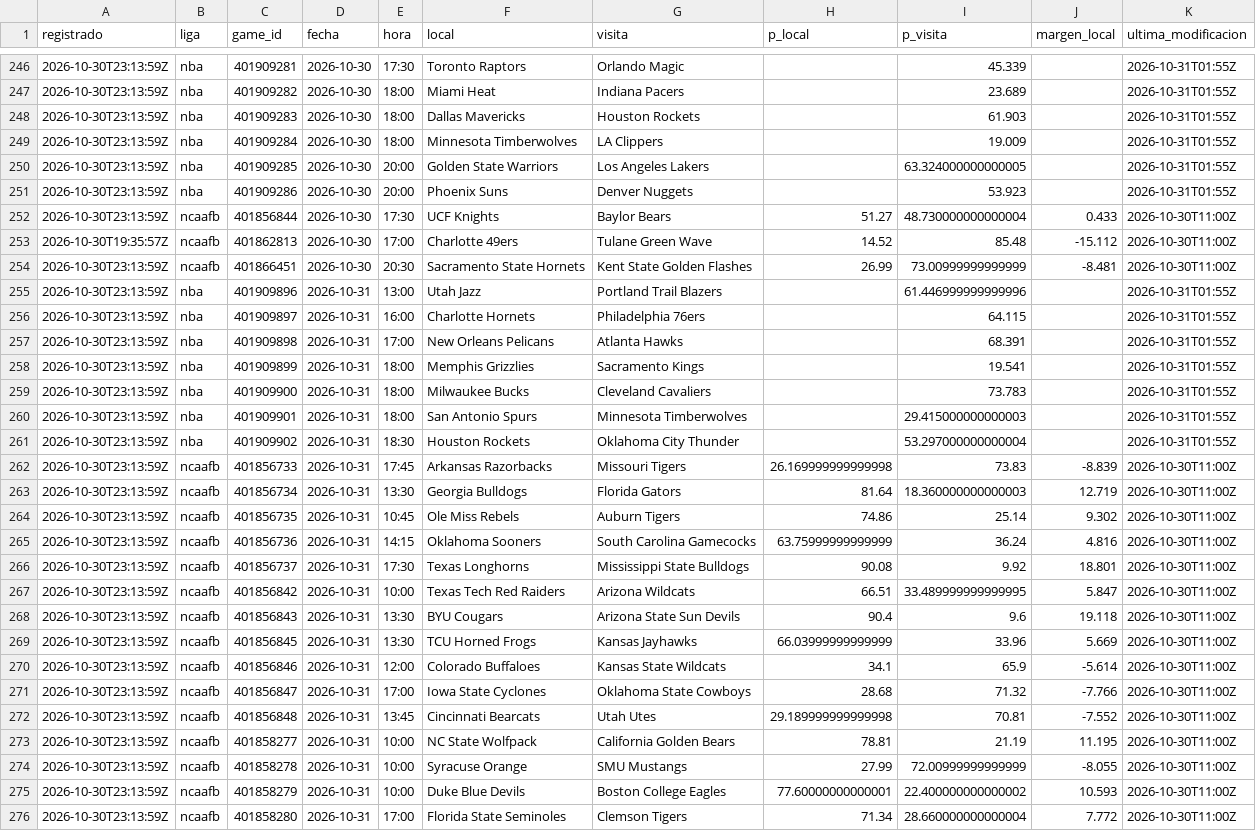
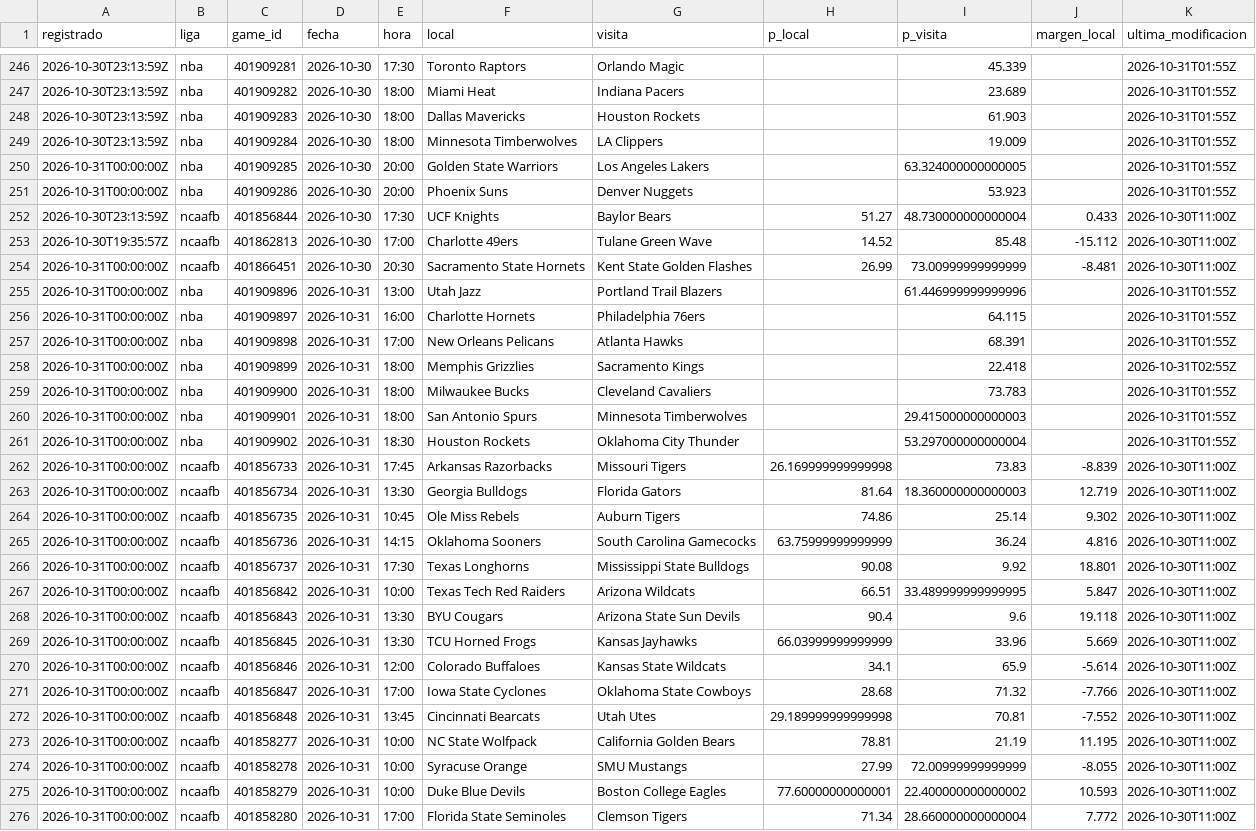
Before and after one commit to tenisman12/edgeline, a CSV file: salida/espn_predictor_vivo.csv, drawn as a sheet; only a part is shown, gaps mark what is left out; the diff covers the shown part only; the diff names each change by its address in the sheet, - before the commit and + after, or states it on an @@ line.

```diff
--- a/salida/espn_predictor_vivo.csv
+++ b/salida/espn_predictor_vivo.csv
-A250:A251 (registrado): 2026-10-30T23:13:59Z
+A250:A251 (registrado): 2026-10-31T00:00:00Z
-A254:A276 (registrado): 2026-10-30T23:13:59Z
+A254:A276 (registrado): 2026-10-31T00:00:00Z
-I258 (p_visita): 19.541
+I258 (p_visita): 22.418
-K258 (ultima_modificacion): 2026-10-31T01:55Z
+K258 (ultima_modificacion): 2026-10-31T02:55Z
```
Also changed, not shown: 9 added rows and 58 edited cells elsewhere in this file, salida/clv_detalle.csv, salida/historial_calificado.csv, 48 other files.
